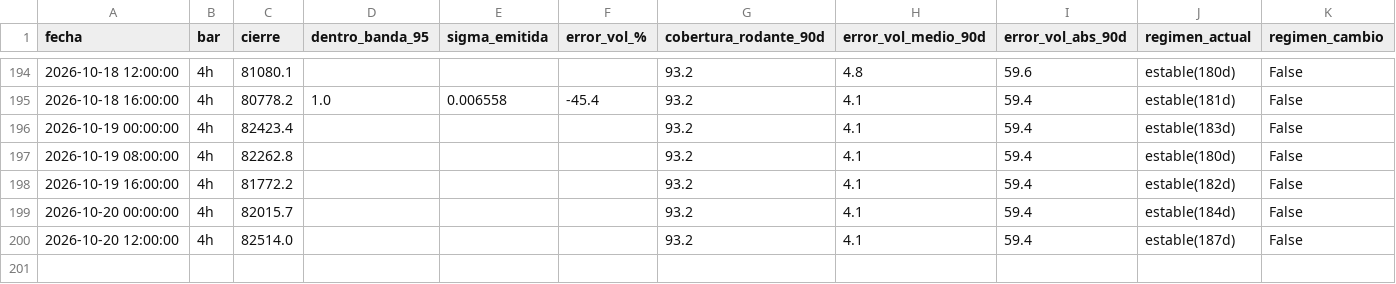
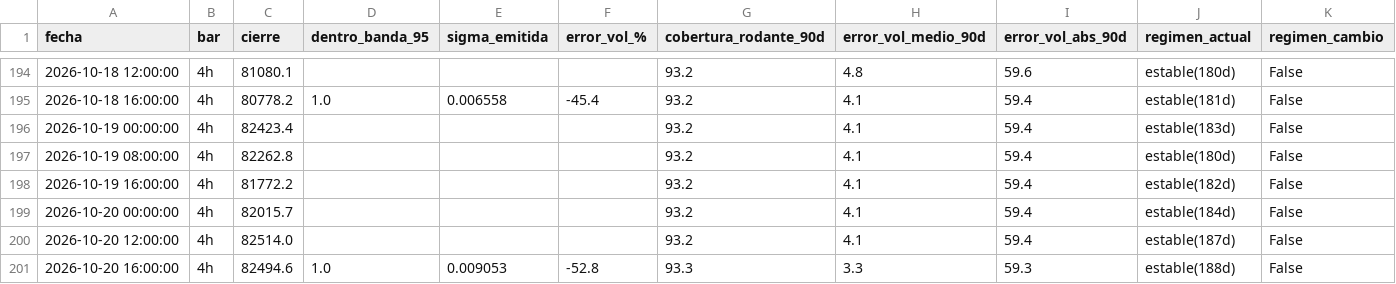
Before and after one commit to jwhinds74/btc-risk-bands, a CSV file: monitoring/health_log_4h.csv, drawn as a sheet; only a part is shown, gaps mark what is left out; rows hold the shown columns only; the diff names each change by its address in the sheet, - before the commit and + after, or states it on an @@ line.

Commit message:
monitor 4h: 2026-10-20 23:05

```diff
--- a/monitoring/health_log_4h.csv
+++ b/monitoring/health_log_4h.csv
+row 201: 2026-10-20 16:00:00 | 4h | 82494.6 | 1.0 | 0.009053 | -52.8 | 93.3 | 3.3 | 59.3 | estable(188d) | False
```
Also changed, not shown: btc_ohlcv_cache_4h.csv, 2 other files.
